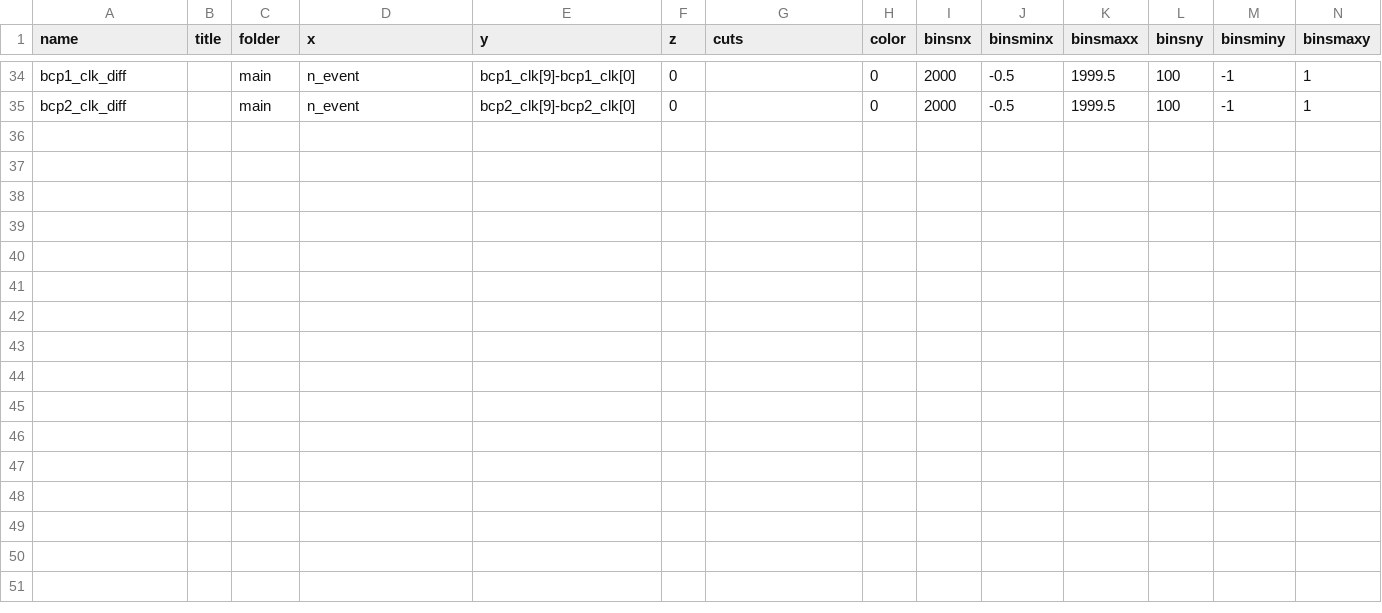
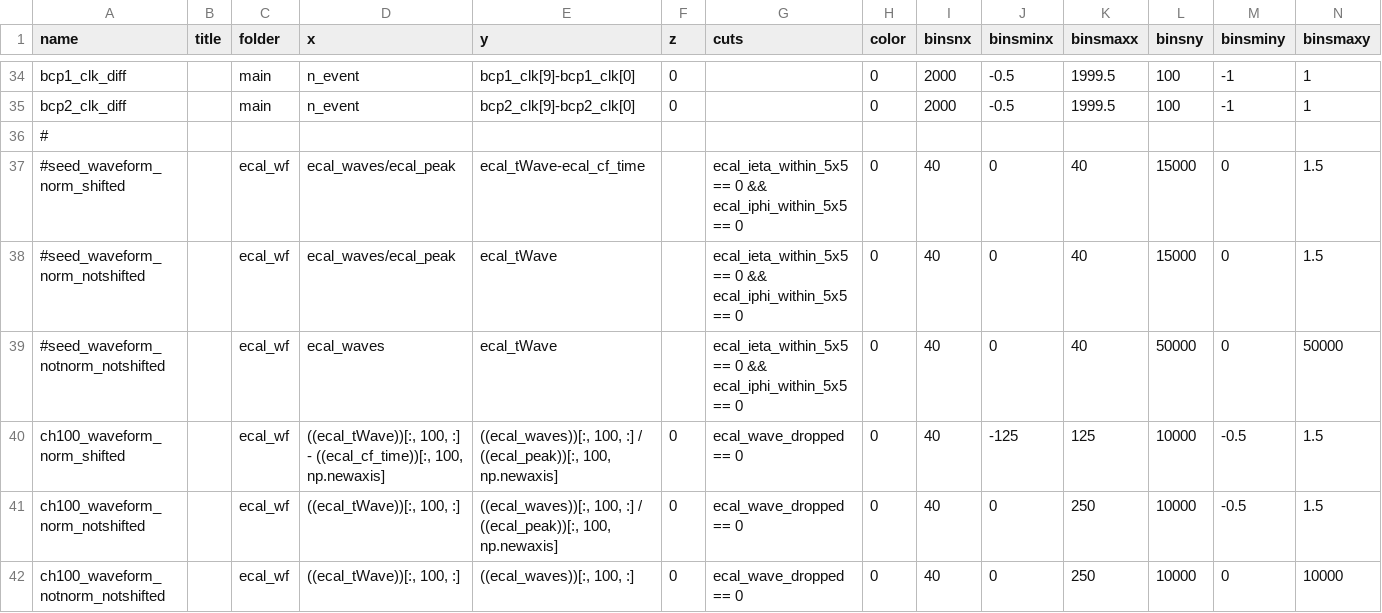
Before and after one commit to faiella1920289-create/ECAL_TB2025, a CSV file: plotlists/plot_list_beam.csv, drawn as a sheet; only a part is shown, gaps mark what is left out; rows hold the shown columns only; the diff names each change by its address in the sheet, - before the commit and + after, or states it on an @@ line.

```diff
--- a/plotlists/plot_list_beam.csv
+++ b/plotlists/plot_list_beam.csv
+row 36: #
+row 37: #seed_waveform_norm_shifted |  | ecal_wf | ecal_waves/ecal_peak | ecal_tWave-ecal_cf_time |  | ecal_ieta_within_5x5 == 0 && ecal_iphi_within_5x5 == 0 | 0 | 40 | 0 | 40 | 15000 | 0 | 1.5
+row 38: #seed_waveform_norm_notshifted |  | ecal_wf | ecal_waves/ecal_peak | ecal_tWave |  | ecal_ieta_within_5x5 == 0 && ecal_iphi_within_5x5 == 0 | 0 | 40 | 0 | 40 | 15000 | 0 | 1.5
+row 39: #seed_waveform_notnorm_notshifted |  | ecal_wf | ecal_waves | ecal_tWave |  | ecal_ieta_within_5x5 == 0 && ecal_iphi_within_5x5 == 0 | 0 | 40 | 0 | 40 | 50000 | 0 | 50000
+row 40: ch100_waveform_norm_shifted |  | ecal_wf | ((ecal_tWave))[:, 100, :] - ((ecal_cf_time))[:, 100, np.newaxis] | ((ecal_waves))[:, 100, :] / ((ecal_peak))[:, 100, np.newaxis] | 0 | ecal_wave_dropped == 0 | 0 | 40 | -125 | 125 | 10000 | -0.5 | 1.5
+row 41: ch100_waveform_norm_notshifted |  | ecal_wf | ((ecal_tWave))[:, 100, :] | ((ecal_waves))[:, 100, :] / ((ecal_peak))[:, 100, np.newaxis] | 0 | ecal_wave_dropped == 0 | 0 | 40 | 0 | 250 | 10000 | -0.5 | 1.5
+row 42: ch100_waveform_notnorm_notshifted |  | ecal_wf | ((ecal_tWave))[:, 100, :] | ((ecal_waves))[:, 100, :] | 0 | ecal_wave_dropped == 0 | 0 | 40 | 0 | 250 | 10000 | 0 | 10000
```
Also changed, not shown: maps/tb_map.csv, plotlists/plot_list_laser.csv, 7 other files.
